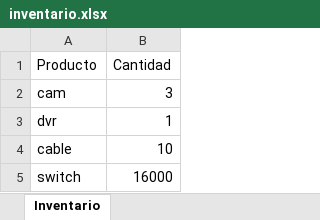
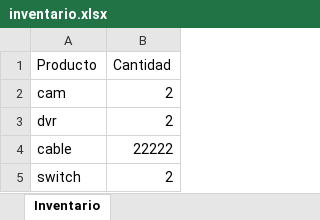
Before and after one commit to federicofloresistea/Proyectos_importantes, an Excel workbook: salida/inventario.xlsx, sheet Inventario, drawn as a sheet; values as stored, in another font and other column widths than the file's, no borders; the diff names each change by its address in the sheet, - before the commit and + after, or states it on an @@ line.

```diff
--- a/salida/inventario.xlsx (sheet Inventario)
+++ b/salida/inventario.xlsx (sheet Inventario)
-B2 (Cantidad): 3
+B2 (Cantidad): 2
-B3 (Cantidad): 1
+B3 (Cantidad): 2
-B4 (Cantidad): 10
+B4 (Cantidad): 22222
-B5 (Cantidad): 16000
+B5 (Cantidad): 2
```
Also changed, not shown: 6 other files.
